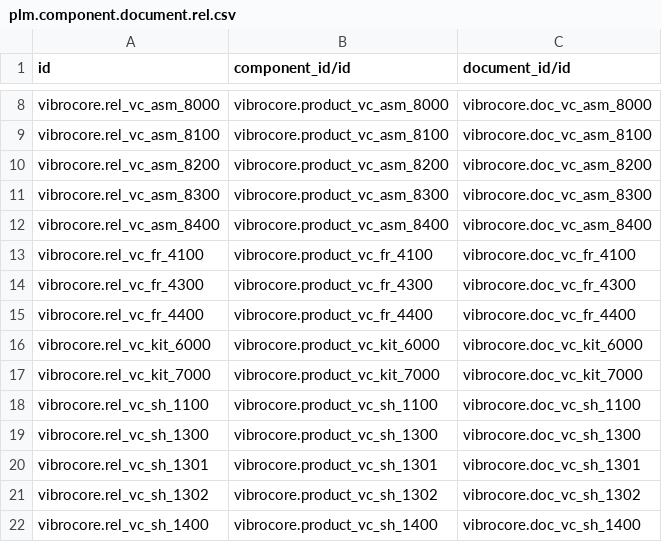
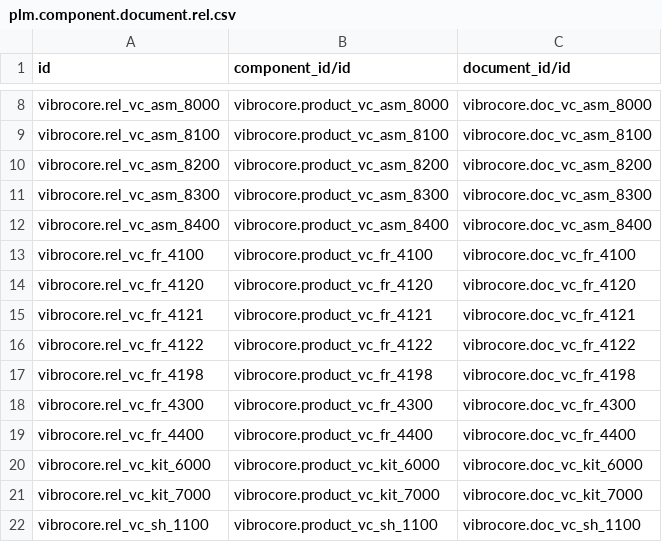
Before and after one commit to GROUNDUP-GmbH/vibrocore, a CSV file: cad/odoo/plm/plm.component.document.rel.csv, drawn as a sheet; only a part is shown, gaps mark what is left out; the shorter side is filled out with more unchanged rows.

```diff
--- a/cad/odoo/plm/plm.component.document.rel.csv
+++ b/cad/odoo/plm/plm.component.document.rel.csv
@@ -13,2 +13,6 @@ vibrocore.rel_vc_asm_8400,vibrocore.product_vc_asm_8400,vibrocore.doc_vc_asm_840
 vibrocore.rel_vc_fr_4100,vibrocore.product_vc_fr_4100,vibrocore.doc_vc_fr_4100
+vibrocore.rel_vc_fr_4120,vibrocore.product_vc_fr_4120,vibrocore.doc_vc_fr_4120
+vibrocore.rel_vc_fr_4121,vibrocore.product_vc_fr_4121,vibrocore.doc_vc_fr_4121
+vibrocore.rel_vc_fr_4122,vibrocore.product_vc_fr_4122,vibrocore.doc_vc_fr_4122
+vibrocore.rel_vc_fr_4198,vibrocore.product_vc_fr_4198,vibrocore.doc_vc_fr_4198
 vibrocore.rel_vc_fr_4300,vibrocore.product_vc_fr_4300,vibrocore.doc_vc_fr_4300
```
Also changed, not shown: cad/odoo/mrp/product.product.csv, cad/odoo/plm/document_payloads.csv, 48 other files.
